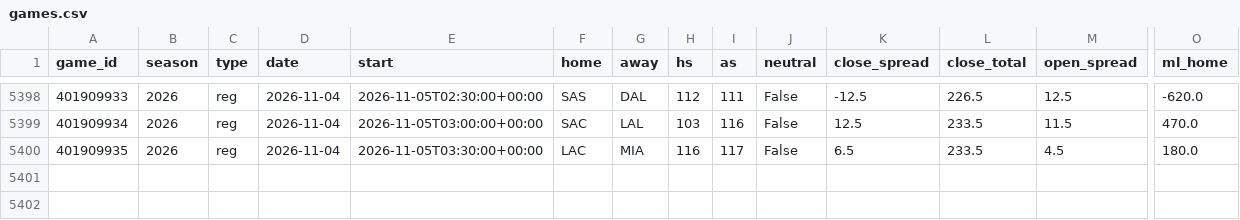
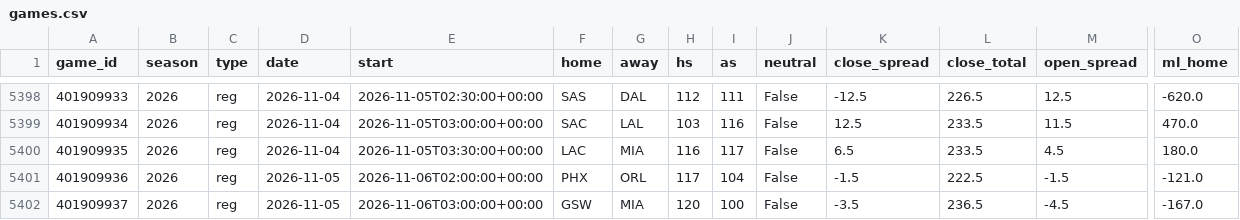
Before and after one commit to src16h/nfl-model, a CSV file: data/nba/games.csv, drawn as a sheet; only a part is shown, gaps mark what is left out; rows hold the shown columns only; the diff names each change by its address in the sheet, - before the commit and + after, or states it on an @@ line.

```diff
--- a/data/nba/games.csv
+++ b/data/nba/games.csv
+row 5401: 401909936 | 2026 | reg | 2026-11-05 | 2026-11-06T02:00:00+00:00 | PHX | ORL | 117 | 104 | False | -1.5 | 222.5 | -1.5 | -121.0
+row 5402: 401909937 | 2026 | reg | 2026-11-05 | 2026-11-06T03:00:00+00:00 | GSW | MIA | 120 | 100 | False | -3.5 | 236.5 | -4.5 | -167.0
```
Also changed, not shown: 8 other files.
